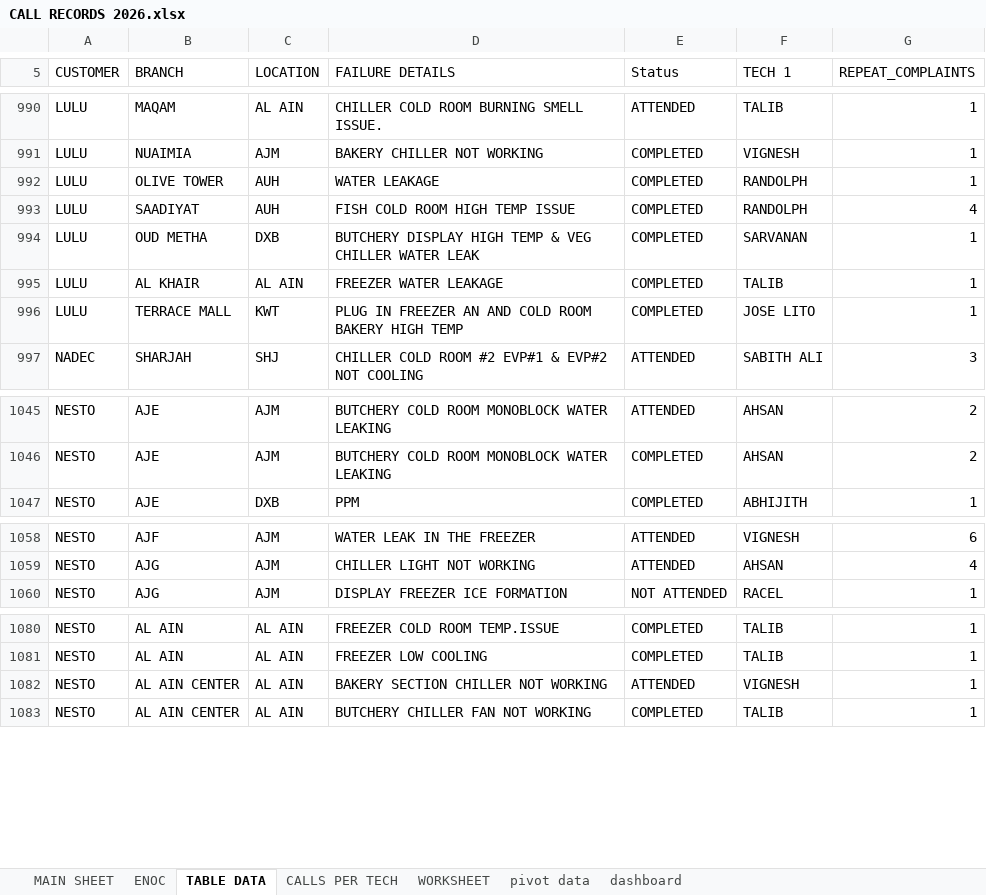
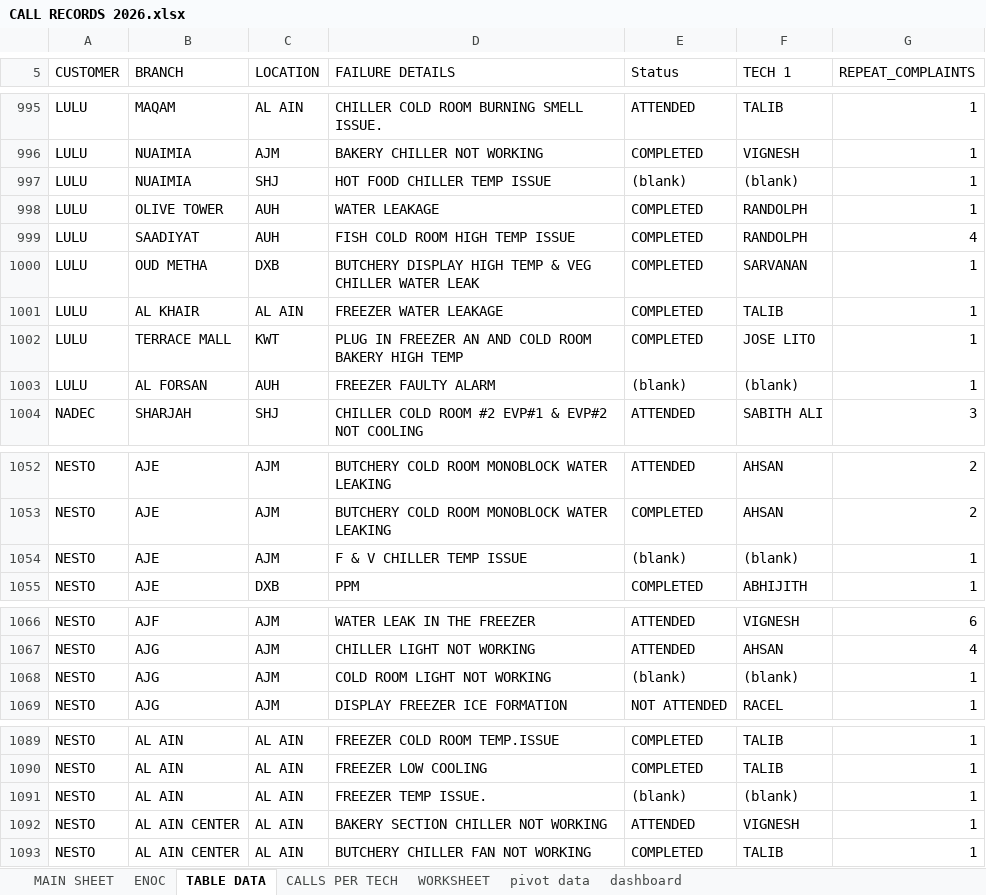
Before and after one commit to thermodynamics-tdot/dashboard, an Excel workbook: CALL RECORDS 2026.xlsx, sheet TABLE DATA, drawn as a sheet; only a part is shown, gaps mark what is left out; values as stored, in another font and other column widths than the file's, no borders; the diff covers the shown part only; the diff names each change by its address in the sheet, - before the commit and + after, or states it on an @@ line.

```diff
--- a/CALL RECORDS 2026.xlsx (sheet TABLE DATA)
+++ b/CALL RECORDS 2026.xlsx (sheet TABLE DATA)
+row 997: LULU | NUAIMIA | SHJ | HOT FOOD CHILLER TEMP ISSUE | (blank) | (blank) | 1
+row 1003: LULU | AL FORSAN | AUH | FREEZER FAULTY ALARM | (blank) | (blank) | 1
+row 1054: NESTO | AJE | AJM | F & V CHILLER TEMP ISSUE | (blank) | (blank) | 1
+row 1068: NESTO | AJG | AJM | COLD ROOM LIGHT NOT WORKING | (blank) | (blank) | 1
+row 1091: NESTO | AL AIN | AL AIN | FREEZER TEMP ISSUE. | (blank) | (blank) | 1
```
Also changed, not shown: 11 added rows and 1 edited cell elsewhere in this sheet, charts or pictures.
